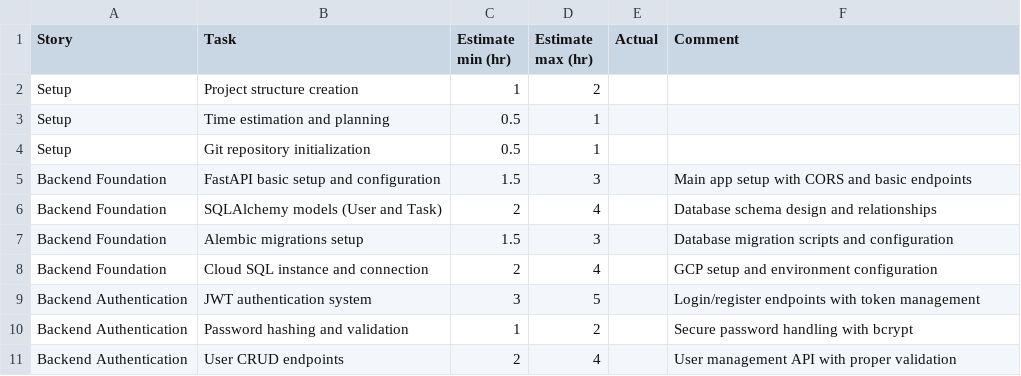
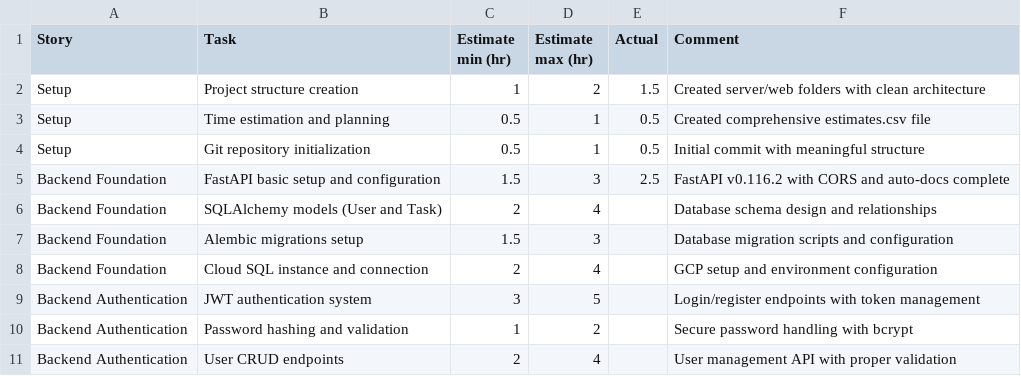
Before and after one commit to MdBilal420/SprintSync, a CSV file: estimates.csv, drawn as a sheet; only a part is shown.

Commit message:
chore(setup): update actual estimates and add comments in estimates.csv
- Added actual time spent for project structure creation, time estimation, and git repository initialization
- Included detailed comments about folder organization and architecture
- Updated FastAPI setup actual time with version and feature details

```diff
--- a/estimates.csv
+++ b/estimates.csv
@@ -1,6 +1,6 @@
 Story,Task,Estimate min (hr),Estimate max (hr),Actual,Comment
-Setup,Project structure creation,1,2,,
-Setup,Time estimation and planning,0.5,1,,
-Setup,Git repository initialization,0.5,1,,
-Backend Foundation,FastAPI basic setup and configuration,1.5,3,,Main app setup with CORS and basic endpoints
+Setup,Project structure creation,1,2,1.5,Created server/web folders with clean architecture
+Setup,Time estimation and planning,0.5,1,0.5,Created comprehensive estimates.csv file
+Setup,Git repository initialization,0.5,1,0.5,Initial commit with meaningful structure
+Backend Foundation,FastAPI basic setup and configuration,1.5,3,2.5,FastAPI v0.116.2 with CORS and auto-docs complete
 Backend Foundation,SQLAlchemy models (User and Task),2,4,,Database schema design and relationships
```
